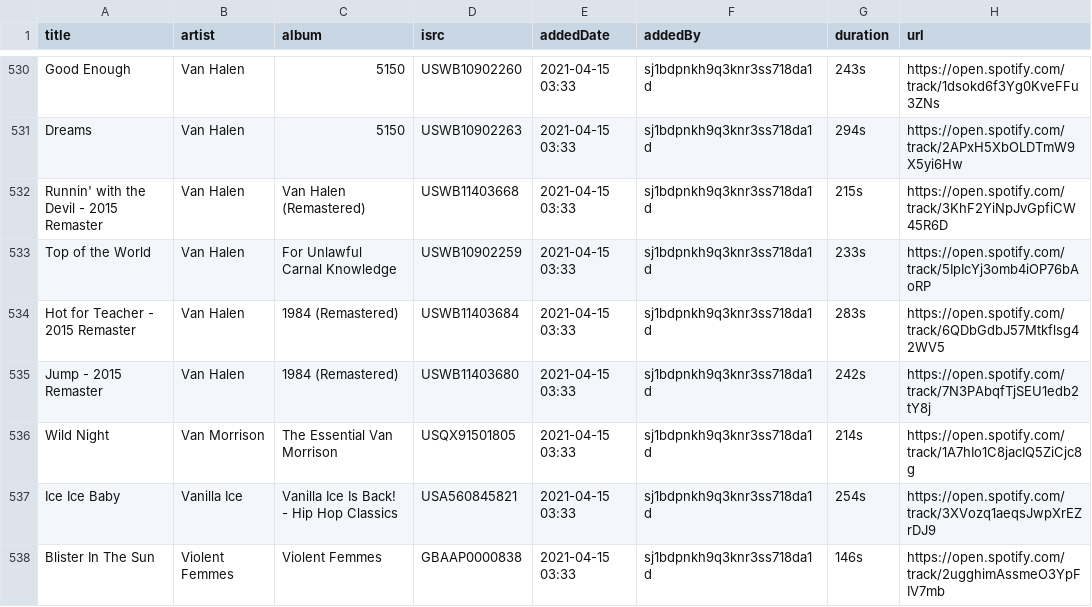
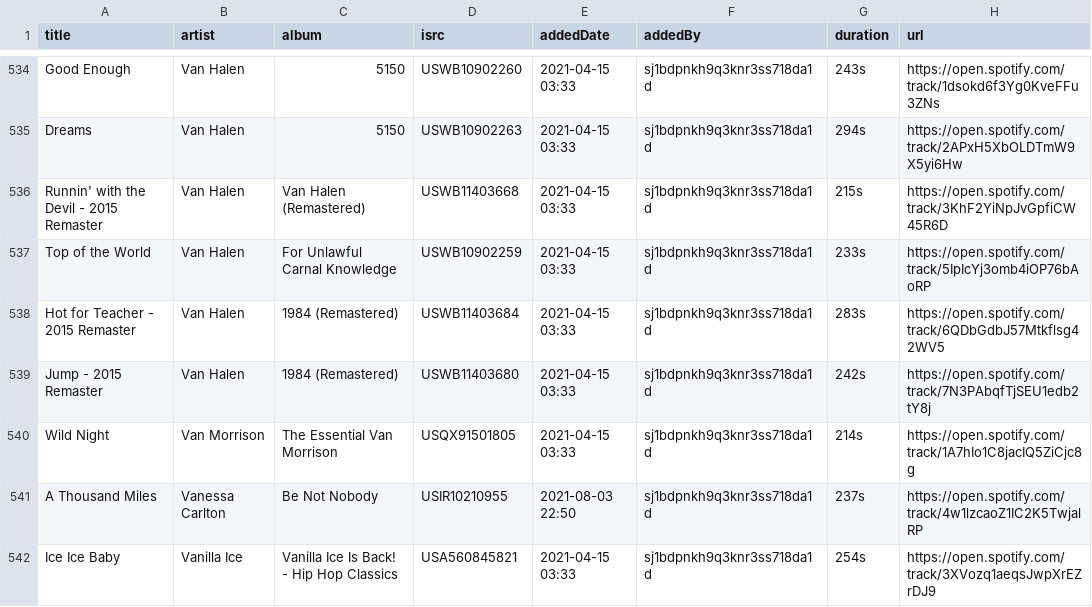
Before and after one commit to randomparity/playlists, a CSV file: spotify/xmplaylist-301-recent.csv, drawn as a sheet; only a part is shown, gaps mark what is left out; the shorter side is filled out with more unchanged rows; the diff covers the shown part only; the diff names each change by its address in the sheet, - before the commit and + after, or states it on an @@ line.

```diff
--- a/spotify/xmplaylist-301-recent.csv
+++ b/spotify/xmplaylist-301-recent.csv
+row 541: A Thousand Miles | Vanessa Carlton | Be Not Nobody | USIR10210955 | 2021-08-03 22:50 | sj1bdpnkh9q3knr3ss718da1d | 237s | https://open.spotify.com/track/4w1lzcaoZ1IC2K5TwjalRP
```
Also changed, not shown: 5 added rows elsewhere in this file, spotify/kroq-sound-of-la-recent.csv, spotify/xmplaylist-12-recent.csv, 4 other files.
